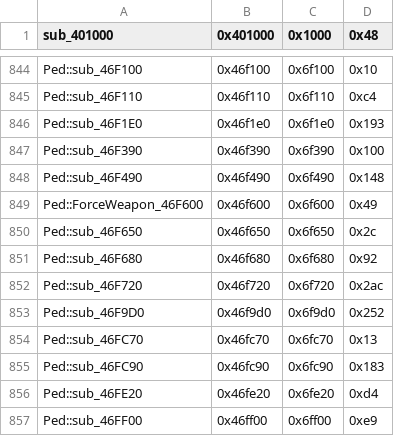
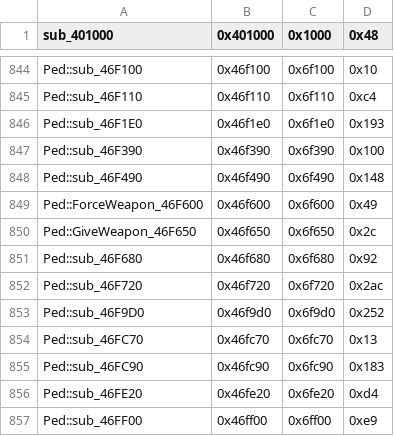
Before and after one commit to CriminalRETeam/gta2_re, a CSV file: Scripts/bin_comp/og_function_data.csv, drawn as a sheet; only a part is shown, gaps mark what is left out.

Commit message:
match Ped::GiveWeapon_46F650

```diff
--- a/Scripts/bin_comp/og_function_data.csv
+++ b/Scripts/bin_comp/og_function_data.csv
@@ -849,3 +849,3 @@ Ped::sub_46F490,0x46f490,0x6f490,0x148
 Ped::ForceWeapon_46F600,0x46f600,0x6f600,0x49
-Ped::sub_46F650,0x46f650,0x6f650,0x2c
+Ped::GiveWeapon_46F650,0x46f650,0x6f650,0x2c
 Ped::sub_46F680,0x46f680,0x6f680,0x92
```
Also changed, not shown: 4 other files.
